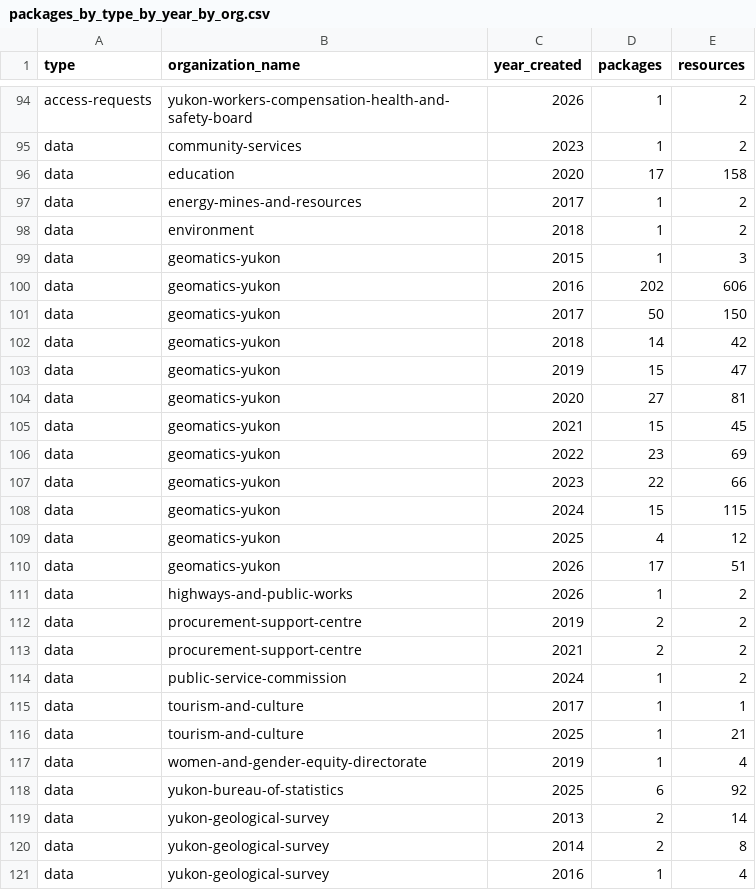
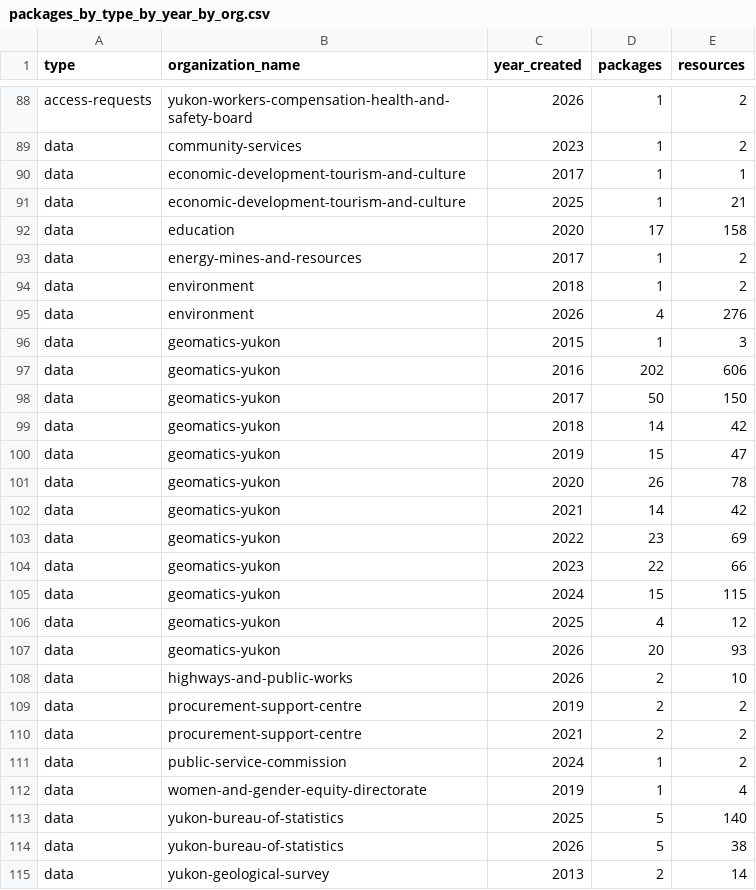
Before and after one commit to ytgov/yg-ckan-resource-analysis-2025, a CSV file: output/packages_by_type_by_year_by_org.csv, drawn as a sheet; only a part is shown, gaps mark what is left out; the shorter side is filled out with more unchanged rows; the diff covers the shown part only.

Commit message:
Updated package and resource total outputs and scoring information

```diff
--- a/output/packages_by_type_by_year_by_org.csv
+++ b/output/packages_by_type_by_year_by_org.csv
@@ -95,2 +89,4 @@ access-requests,yukon-workers-compensation-health-and-safety-board,2026,1,2
 data,community-services,2023,1,2
+data,economic-development-tourism-and-culture,2017,1,1
+data,economic-development-tourism-and-culture,2025,1,21
 data,education,2020,17,158
@@ -98,2 +94,3 @@ data,energy-mines-and-resources,2017,1,2
 data,environment,2018,1,2
+data,environment,2026,4,276
 data,geomatics-yukon,2015,1,3
@@ -103,4 +100,4 @@ data,geomatics-yukon,2018,14,42
 data,geomatics-yukon,2019,15,47
-data,geomatics-yukon,2020,27,81
-data,geomatics-yukon,2021,15,45
+data,geomatics-yukon,2020,26,78
+data,geomatics-yukon,2021,14,42
 data,geomatics-yukon,2022,23,69
@@ -109,4 +106,4 @@ data,geomatics-yukon,2024,15,115
 data,geomatics-yukon,2025,4,12
-data,geomatics-yukon,2026,17,51
-data,highways-and-public-works,2026,1,2
+data,geomatics-yukon,2026,20,93
+data,highways-and-public-works,2026,2,10
 data,procurement-support-centre,2019,2,2
@@ -114,6 +111,5 @@ data,procurement-support-centre,2021,2,2
 data,public-service-commission,2024,1,2
-data,tourism-and-culture,2017,1,1
-data,tourism-and-culture,2025,1,21
 data,women-and-gender-equity-directorate,2019,1,4
-data,yukon-bureau-of-statistics,2025,6,92
+data,yukon-bureau-of-statistics,2025,5,140
+data,yukon-bureau-of-statistics,2026,5,38
 data,yukon-geological-survey,2013,2,14
```
Also changed, not shown: 8 added rows, 12 removed rows and 49 edited cells elsewhere in this file, output/packages_by_type_by_org.csv, output/packages_by_type_by_year.csv, 6 other files.
